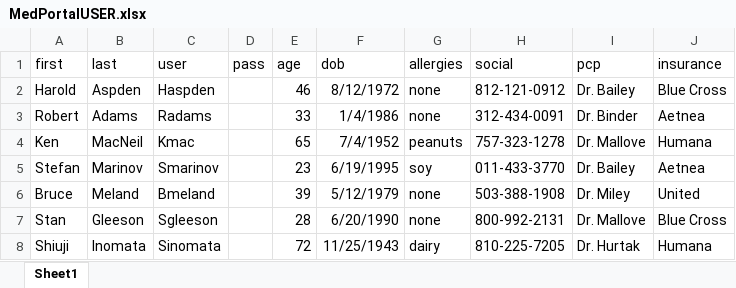
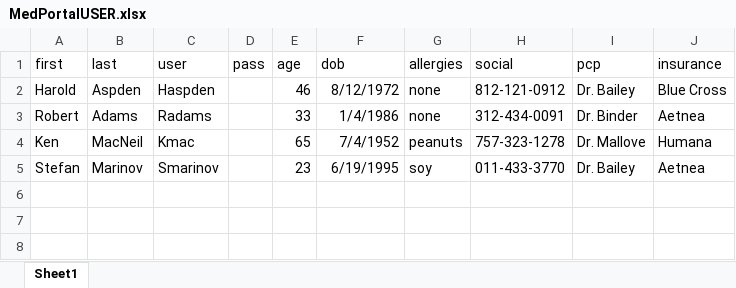
Before and after one commit to Steven0317/MidTermProject, an Excel workbook: MedPortalUSER.xlsx, sheet Sheet1, drawn as a sheet; values as stored, in another font and other column widths than the file's, no borders; the diff names each change by its address in the sheet, - before the commit and + after, or states it on an @@ line.

```diff
--- a/MedPortalUSER.xlsx (sheet Sheet1)
+++ b/MedPortalUSER.xlsx (sheet Sheet1)
-row 6: Bruce | Meland | Bmeland |  | 39 | 5/12/1979 | none | 503-388-1908 | Dr. Miley | United
-row 7: Stan | Gleeson | Sgleeson |  | 28 | 6/20/1990 | none | 800-992-2131 | Dr. Mallove | Blue Cross
-row 8: Shiuji | Inomata | Sinomata |  | 72 | 11/25/1943 | dairy | 810-225-7205 | Dr. Hurtak | Humana
```
Also changed, not shown: 35 other files.
